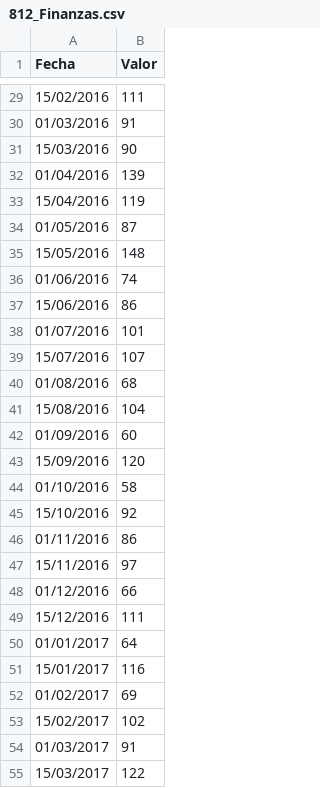
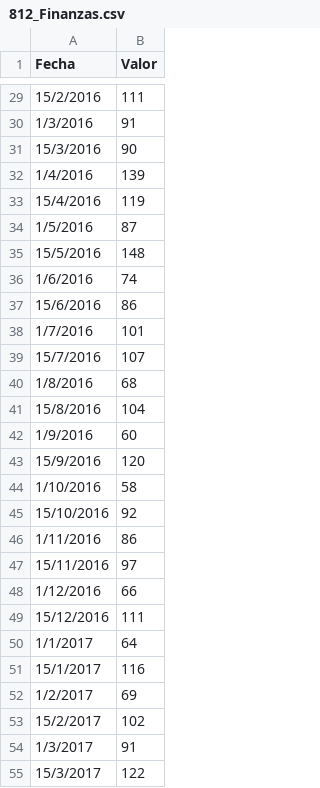
Before and after one commit to nsoria1/Data-Science, a CSV file: Ticket Amount Prediction/812_Finanzas.csv, drawn as a sheet; only a part is shown, gaps mark what is left out; the diff covers the shown part only.

```diff
--- a/Ticket Amount Prediction/812_Finanzas.csv
+++ b/Ticket Amount Prediction/812_Finanzas.csv
@@ -29,27 +29,27 @@ Fecha;Valor
-15/02/2016;111
-01/03/2016;91
-15/03/2016;90
-01/04/2016;139
-15/04/2016;119
-01/05/2016;87
-15/05/2016;148
-01/06/2016;74
-15/06/2016;86
-01/07/2016;101
-15/07/2016;107
-01/08/2016;68
-15/08/2016;104
-01/09/2016;60
-15/09/2016;120
-01/10/2016;58
+15/2/2016;111
+1/3/2016;91
+15/3/2016;90
+1/4/2016;139
+15/4/2016;119
+1/5/2016;87
+15/5/2016;148
+1/6/2016;74
+15/6/2016;86
+1/7/2016;101
+15/7/2016;107
+1/8/2016;68
+15/8/2016;104
+1/9/2016;60
+15/9/2016;120
+1/10/2016;58
 15/10/2016;92
-01/11/2016;86
+1/11/2016;86
 15/11/2016;97
-01/12/2016;66
+1/12/2016;66
 15/12/2016;111
-01/01/2017;64
-15/01/2017;116
-01/02/2017;69
-15/02/2017;102
-01/03/2017;91
-15/03/2017;122
+1/1/2017;64
+15/1/2017;116
+1/2/2017;69
+15/2/2017;102
+1/3/2017;91
+15/3/2017;122
```
Also changed, not shown: 8 added rows and 39 edited cells elsewhere in this file, SLA Prediction/TEC_BWI.csv, 7 other files.
